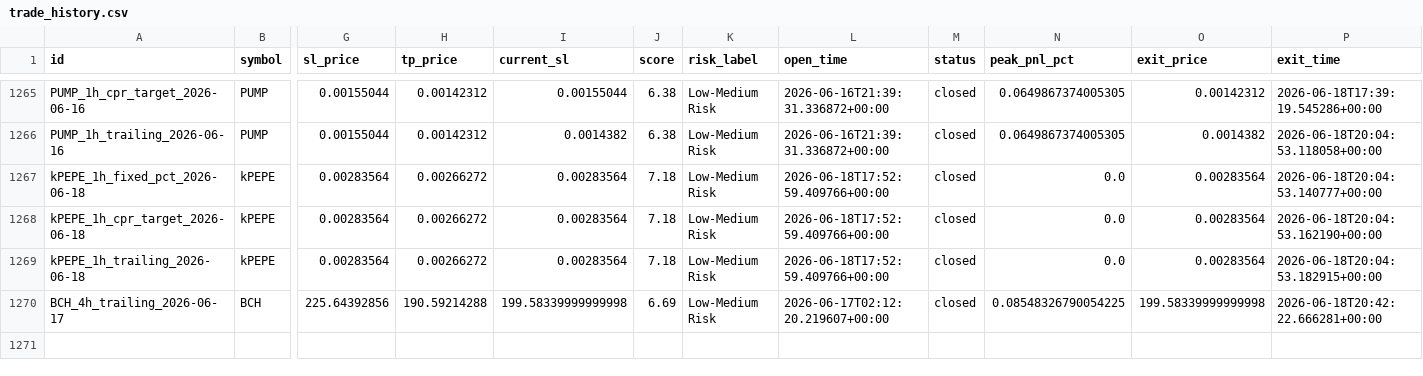
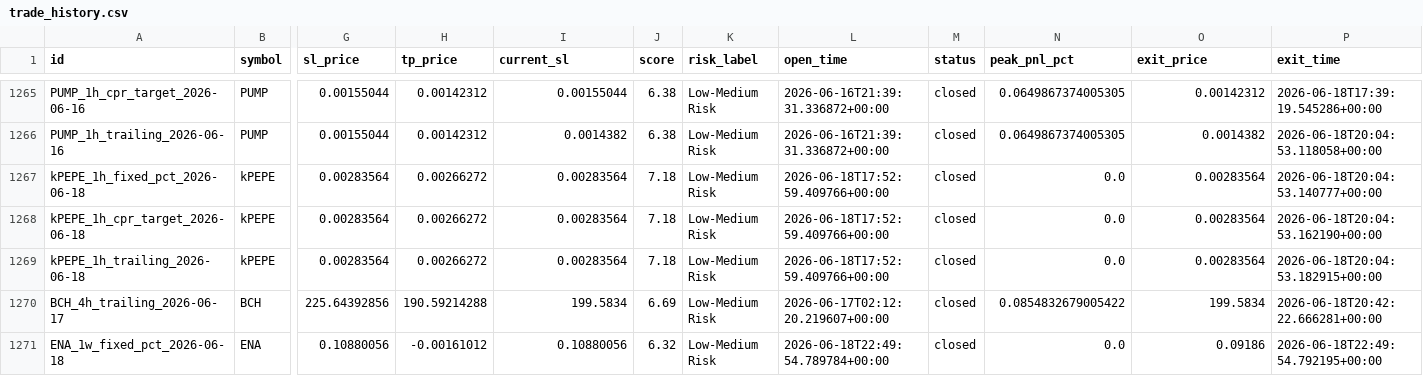
Before and after one commit to raamdhul-star/varam-dynamics-bot, a CSV file: results/paper_trades/trade_history.csv, drawn as a sheet; only a part is shown, gaps mark what is left out; rows hold the shown columns only; the diff names each change by its address in the sheet, - before the commit and + after, or states it on an @@ line.

```diff
--- a/results/paper_trades/trade_history.csv
+++ b/results/paper_trades/trade_history.csv
-I1270 (current_sl): 199.58339999999998
+I1270 (current_sl): 199.5834
-N1270 (peak_pnl_pct): 0.08548326790054225
+N1270 (peak_pnl_pct): 0.0854832679005422
-O1270 (exit_price): 199.58339999999998
+O1270 (exit_price): 199.5834
+row 1271: ENA_1w_fixed_pct_2026-06-18 | ENA | 0.10880056 | -0.00161012 | 0.10880056 | 6.32 | Low-Medium Risk | 2026-06-18T22:49:54.789784+00:00 | closed | 0.0 | 0.09186 | 2026-06-18T22:49:54.792195+00:00
```
Also changed, not shown: 3 other files.
